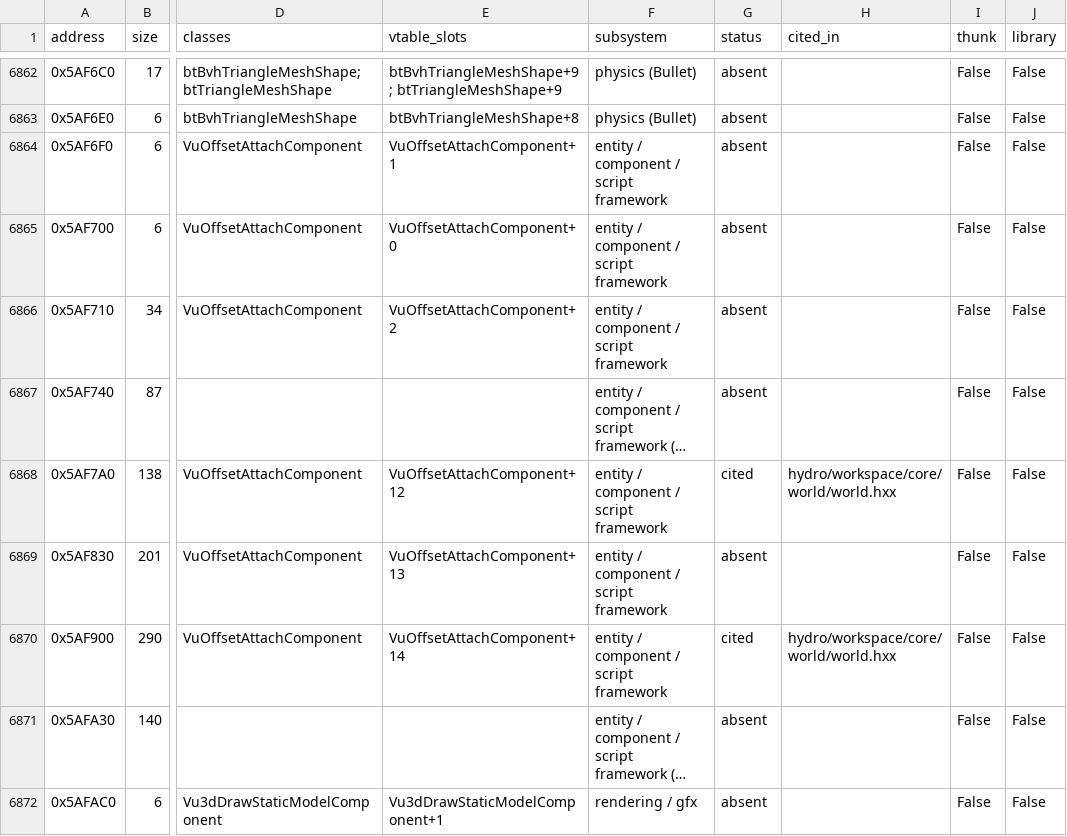
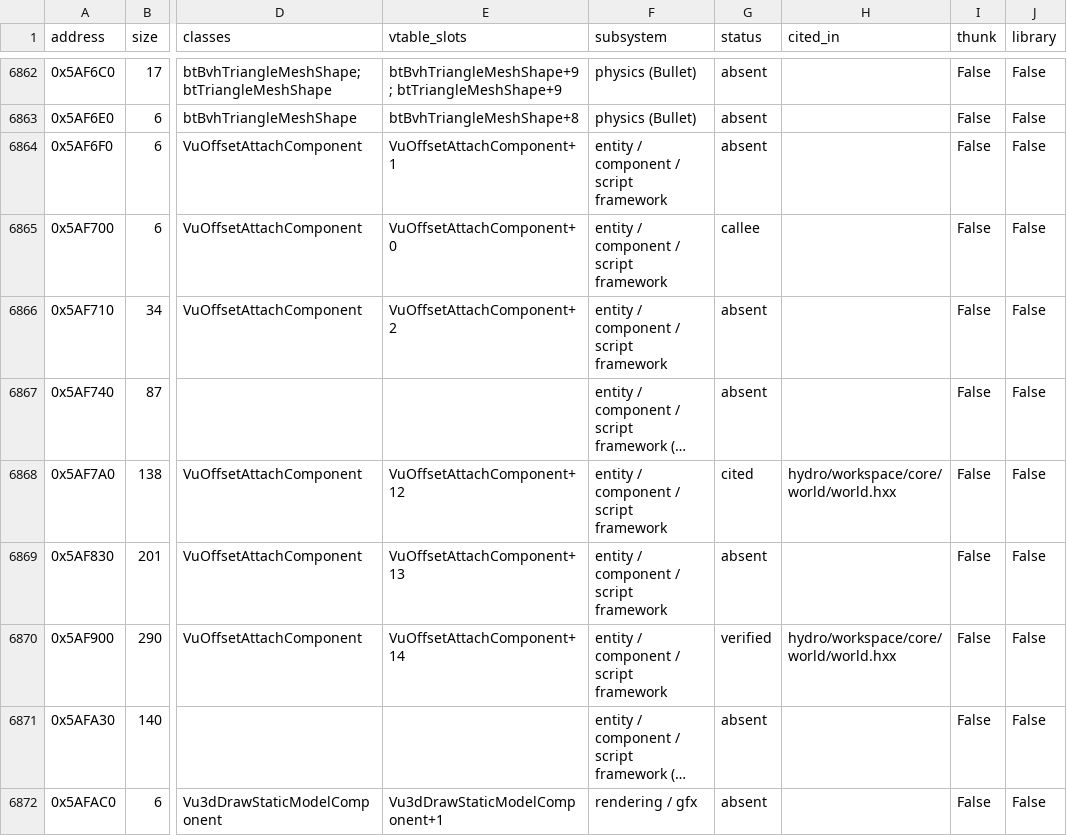
Before and after one commit to NextrixVFX/hydro-recomp, a CSV file: docs/inventory.csv, drawn as a sheet; only a part is shown, gaps mark what is left out; long unchanged cells end in …; the diff covers the shown part only; the diff names each change by its address in the sheet, - before the commit and + after, or states it on an @@ line.

Commit message:
The model-draw components' property loads, verified on 264 props
Vu3dDrawStaticModelComponent (vt 0x7519AC, 12 properties) and
Vu3dDrawAnimatedModelComponent (vt 0x758240, 6) - what every prop draws
from. Their property sets are the components' node lists as the prop
types' ctors leave them (captured); every class is an already verified
load (bool, float, colour, asset name).

- engine/workspace/core/entity/draw.hxx: model_draw_t, model_draw_construct
  (the values a fresh create leaves: Shadow 1, Color 0xFFFFFFFF, the three
  draw distances FLT_MAX, Rejection Scale Modifier 1.0), model_draw_load
  in node order with per-node defaults.
- hydro types.hxx: model_draw_state_t; the components get their state at
  construction, load through entity_load_component and mark (value ->
  default) through entity_mark_component.
- verify_prop_models against oracle case load_prop_models: every
  VuPropEntity / VuAnimatedPropEntity placed in the Hydroelectric level
  (264) created alone and loaded by retail's VuEntity::load, plus both
  types' create defaults. The model loads behind the Model Asset watcher
  (0x5340B0 -> the asset factory) and the draw-state rebuild against the
  D3D11 device (0x5B09E0, g_vumetrod3d11gfx) are rendering-side hooks in
  the case. P18 (the animated Draw Distance default 0, as the old shape
  walk has it): predicted 10, measured 10.

FOUND: the old world.hxx path defaults an animated prop's Draw Distance to
0; retail's is FLT_MAX (9 placed props author none). Fixed by the switch
onto the tree, which is next.

Self-test 106 [+] / 0 [-]. Inventory: 397 verified, 246 callee, 180 cited.

```diff
--- a/docs/inventory.csv
+++ b/docs/inventory.csv
-G6865 (status): absent
+G6865 (status): callee
-G6870 (status): cited
+G6870 (status): verified
```
Also changed, not shown: 56 edited cells elsewhere in this file, 5 other files.
